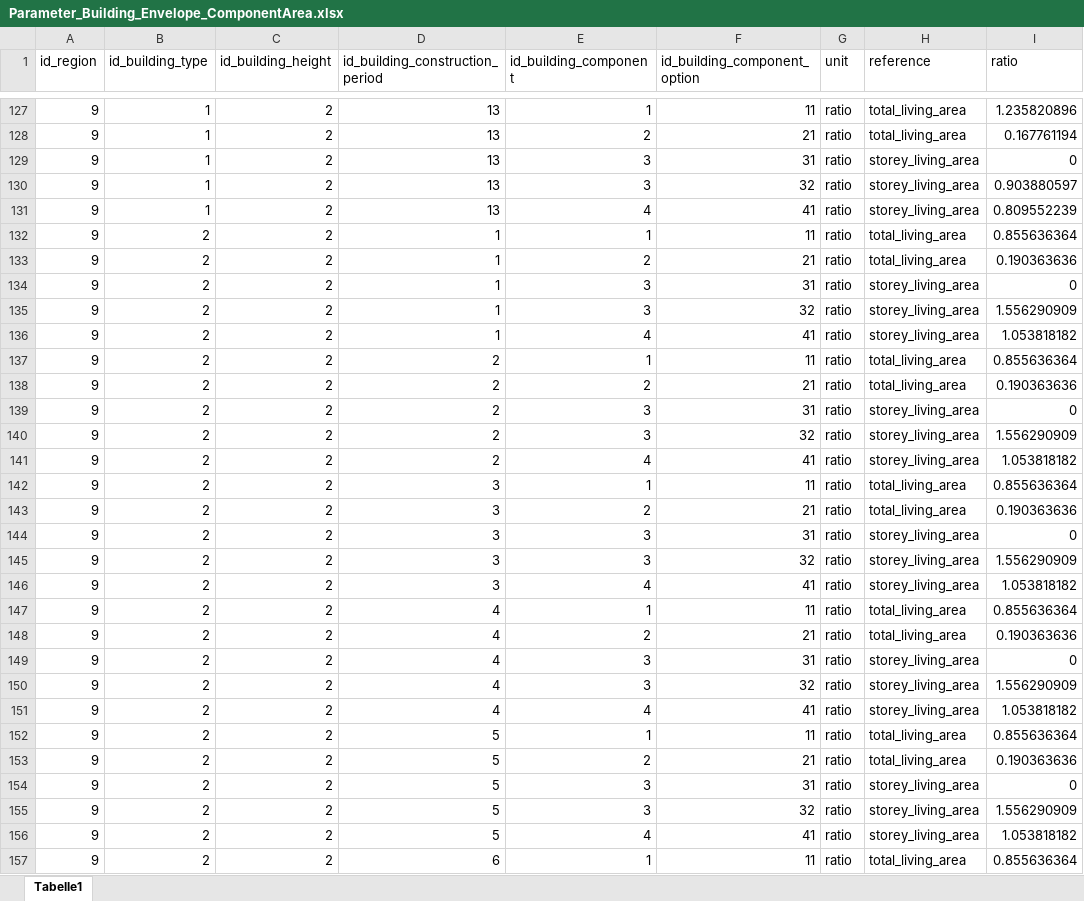
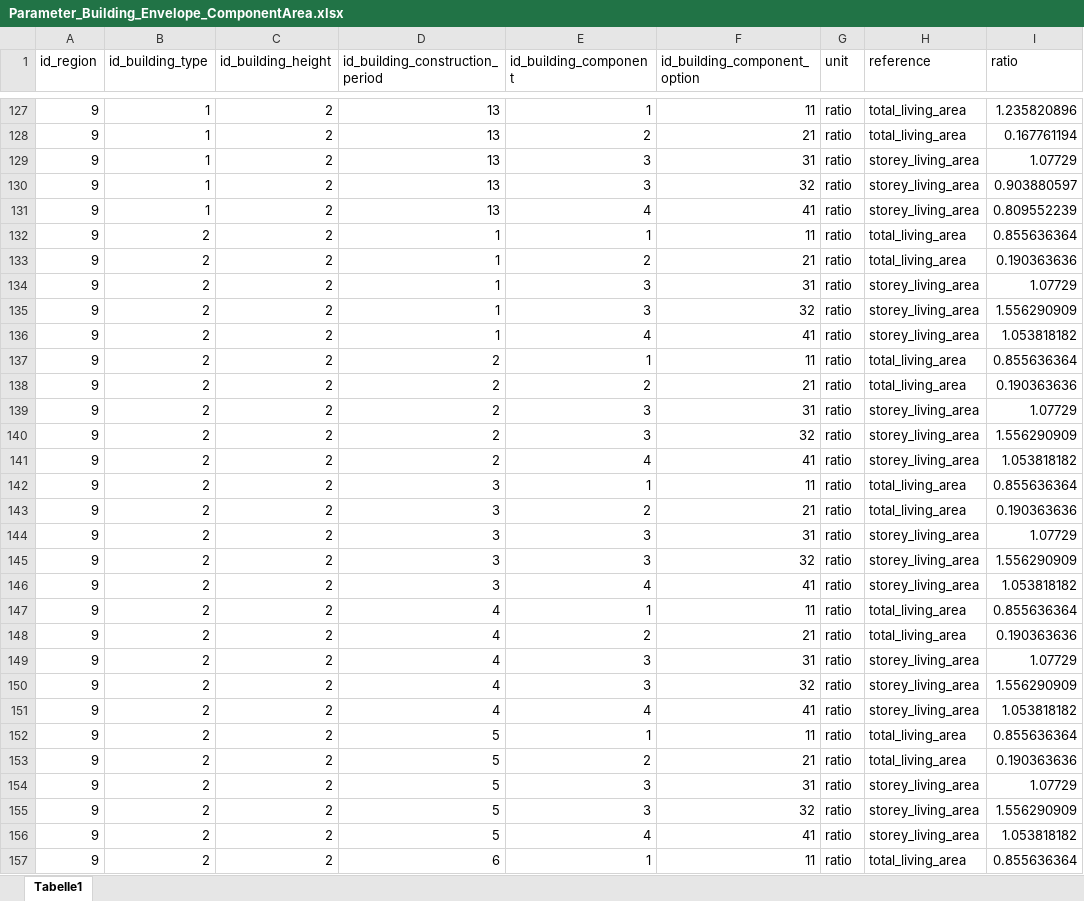
Before and after one commit to SongminYu/render, an Excel workbook: projects/test_building/input/Parameter_Building_Envelope_ComponentArea.xlsx, sheet Tabelle1, drawn as a sheet; only a part is shown, gaps mark what is left out; values as stored, in another font and other column widths than the file's, no borders; table styles not drawn; the diff covers the shown part only; the diff names each change by its address in the sheet, - before the commit and + after, or states it on an @@ line.

Commit message:
data fix: roof area equals to 0

```diff
--- a/projects/test_building/input/Parameter_Building_Envelope_ComponentArea.xlsx (sheet Tabelle1)
+++ b/projects/test_building/input/Parameter_Building_Envelope_ComponentArea.xlsx (sheet Tabelle1)
-I129 (ratio): 0
+I129 (ratio): 1.07729
-I134 (ratio): 0
+I134 (ratio): 1.07729
-I139 (ratio): 0
+I139 (ratio): 1.07729
-I144 (ratio): 0
+I144 (ratio): 1.07729
-I149 (ratio): 0
+I149 (ratio): 1.07729
-I154 (ratio): 0
+I154 (ratio): 1.07729
```
Also changed, not shown: 111 edited cells elsewhere in this sheet.
